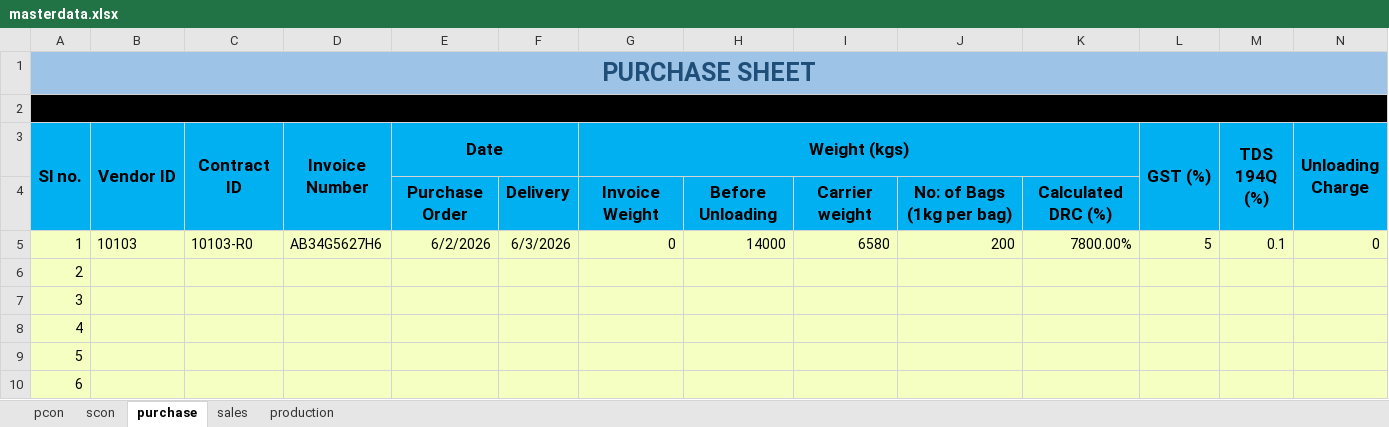
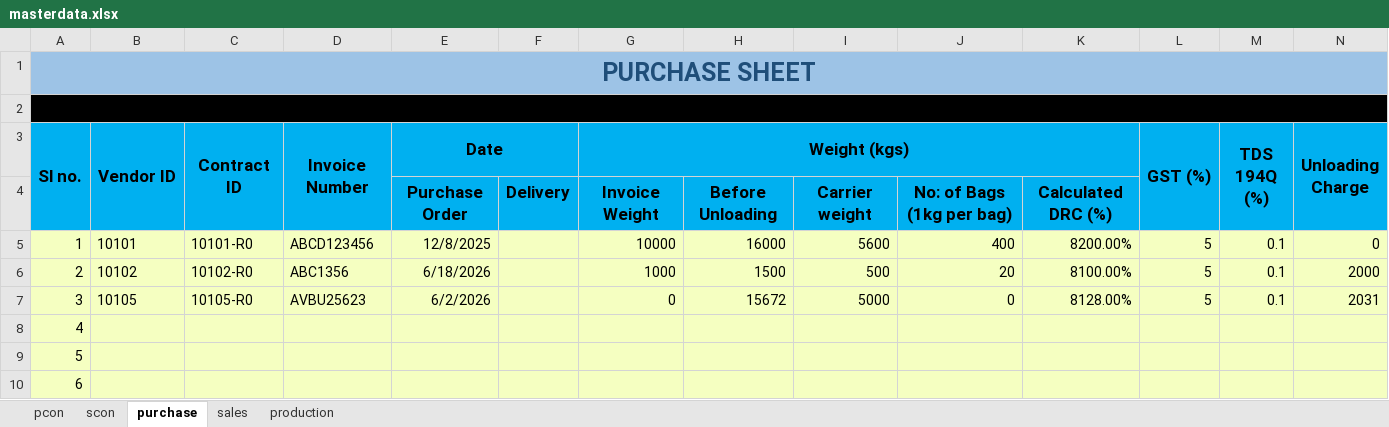
Before and after one commit to Aadix2069/RubexOps, an Excel workbook: masterdata.xlsx, sheet purchase, drawn as a sheet; only a part is shown; values as stored, in another font and other column widths than the file's, no borders; the diff names each change by its address in the sheet, - before the commit and + after, or states it on an @@ line.

```diff
--- a/masterdata.xlsx (sheet purchase)
+++ b/masterdata.xlsx (sheet purchase)
-B5 (Vendor ID): 10103
+B5 (Vendor ID): 10101
-C5 (Contract ID): 10103-R0
+C5 (Contract ID): 10101-R0
-D5 (Invoice Number): AB34G5627H6
+D5 (Invoice Number): ABCD123456
-E5 (Date): 6/2/2026
+E5 (Date): 12/8/2025
-F5: 6/3/2026
+F5: (empty)
-G5 (Weight (kgs)): 0
+G5 (Weight (kgs)): 10000
-H5: 14000
+H5: 16000
-I5: 6580
+I5: 5600
-J5: 200
+J5: 400
-K5: 7800.00%
+K5: 8200.00%
-B6 (Vendor ID): (empty)
+B6 (Vendor ID): 10102
-C6 (Contract ID): (empty)
+C6 (Contract ID): 10102-R0
-D6 (Invoice Number): (empty)
+D6 (Invoice Number): ABC1356
-E6 (Date): (empty)
+E6 (Date): 6/18/2026
-G6 (Weight (kgs)): (empty)
+G6 (Weight (kgs)): 1000
-H6: (empty)
+H6: 1500
-I6: (empty)
+I6: 500
-J6: (empty)
+J6: 20
-K6: (empty)
+K6: 8100.00%
-L6:L7 (GST (%)): (empty)
+L6:L7 (GST (%)): 5
-M6:M7 (TDS 194Q (%)): (empty)
+M6:M7 (TDS 194Q (%)): 0.1
-N6 (Unloading Charge): (empty)
+N6 (Unloading Charge): 2000
-B7 (Vendor ID): (empty)
+B7 (Vendor ID): 10105
-C7 (Contract ID): (empty)
+C7 (Contract ID): 10105-R0
-D7 (Invoice Number): (empty)
+D7 (Invoice Number): AVBU25623
-E7 (Date): (empty)
+E7 (Date): 6/2/2026
-G7 (Weight (kgs)): (empty)
+G7 (Weight (kgs)): 0
-H7: (empty)
+H7: 15672
-I7: (empty)
+I7: 5000
-J7: (empty)
+J7: 0
-K7: (empty)
+K7: 8128.00%
-N7 (Unloading Charge): (empty)
+N7 (Unloading Charge): 2031
```
Also changed, not shown: sheet production, sheet pcon, sheet sales, sheet scon, 7 other files.
